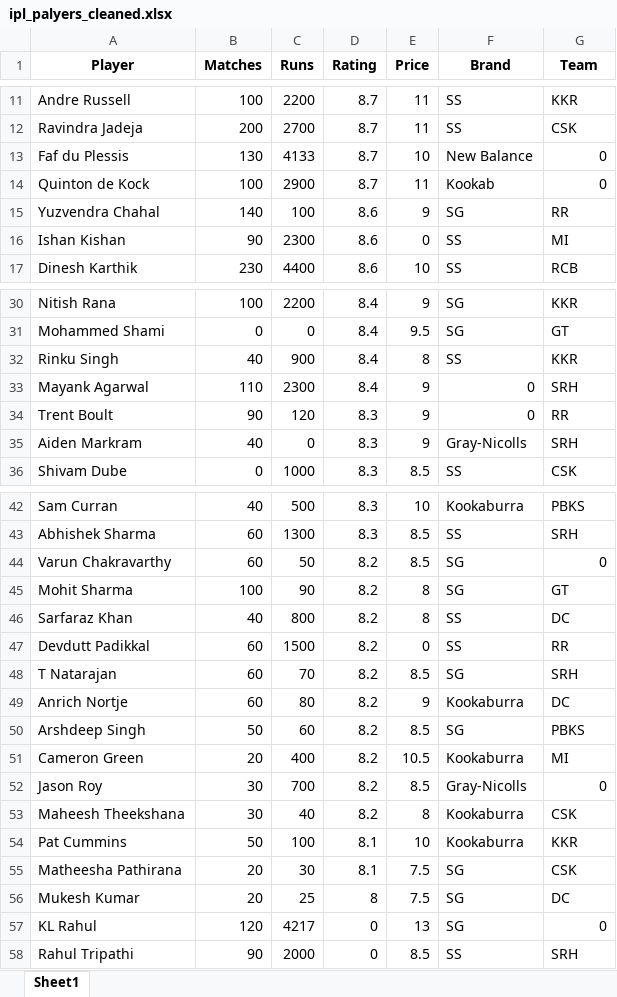
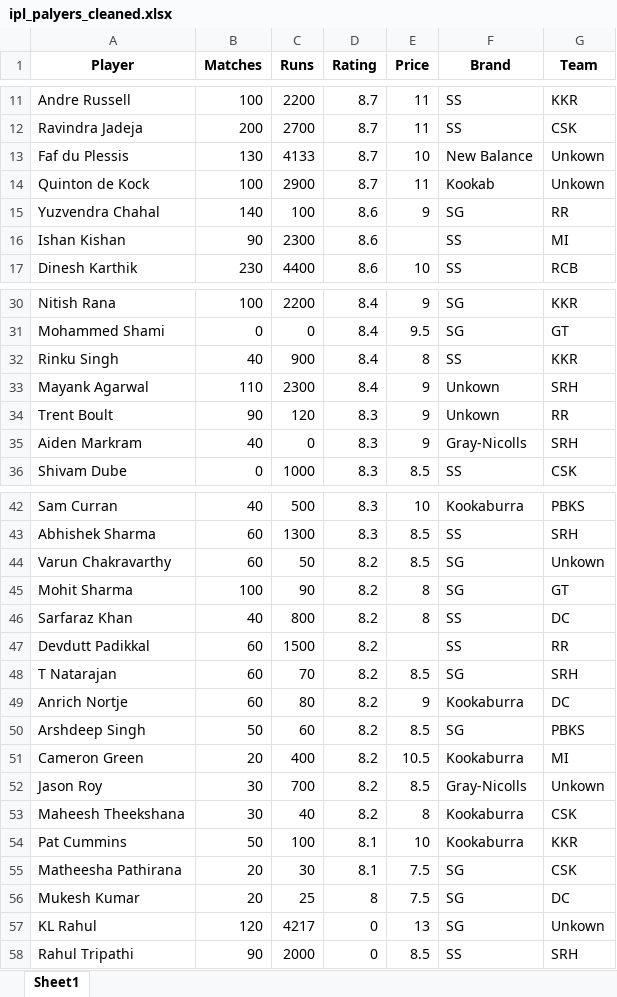
Before and after one commit to priti-supekar390/Priti-IPL-Players-Data-Analysis, an Excel workbook: ipl_palyers_cleaned.xlsx, sheet Sheet1, drawn as a sheet; only a part is shown, gaps mark what is left out; values as stored, in another font and other column widths than the file's, no borders; the diff covers the shown part only; the diff names each change by its address in the sheet, - before the commit and + after, or states it on an @@ line.

```diff
--- a/ipl_palyers_cleaned.xlsx (sheet Sheet1)
+++ b/ipl_palyers_cleaned.xlsx (sheet Sheet1)
-G13:G14 (Team): 0
+G13:G14 (Team): Unkown
-E16 (Price): 0
+E16 (Price): (empty)
-F33:F34 (Brand): 0
+F33:F34 (Brand): Unkown
-G44 (Team): 0
+G44 (Team): Unkown
-E47 (Price): 0
+E47 (Price): (empty)
-G52 (Team): 0
+G52 (Team): Unkown
-G57 (Team): 0
+G57 (Team): Unkown
```
Also changed, not shown: 2 edited cells elsewhere in this sheet, 1 other file.
